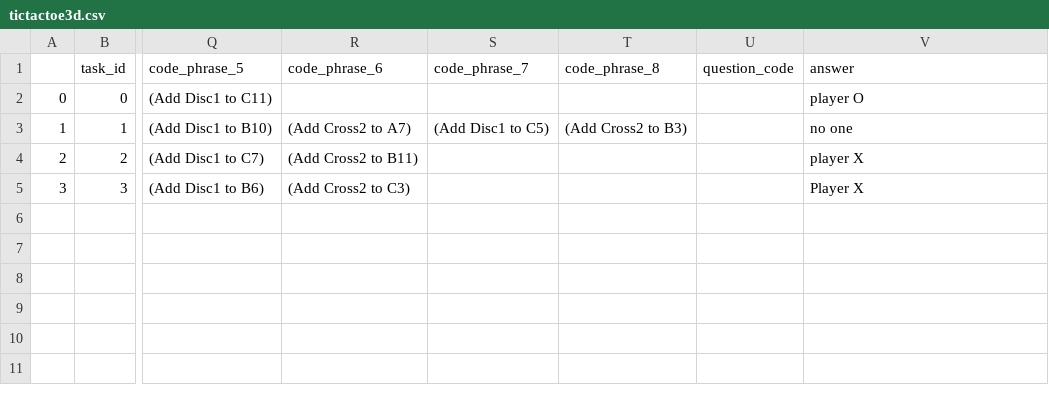
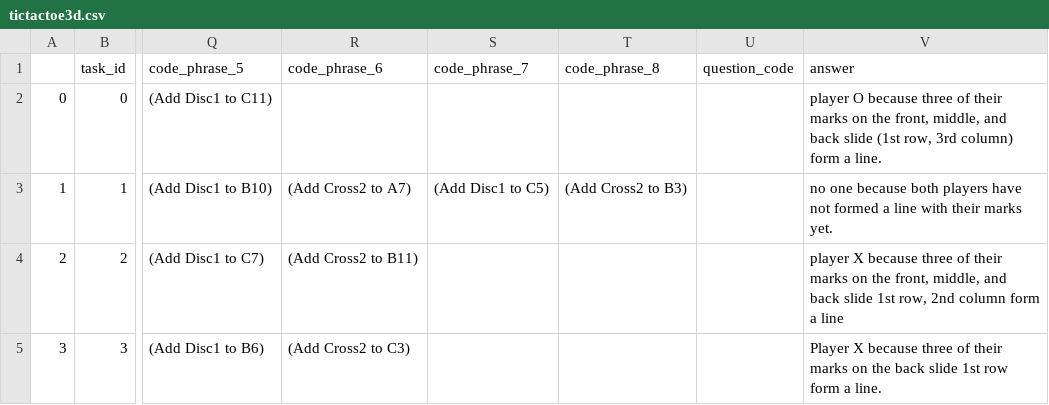
Before and after one commit to chiragfalor/6861-Project-2023, a CSV file: first_pipeline/data/game_condition_query/tictactoe3d.csv, drawn as a sheet; only a part is shown, gaps mark what is left out; the diff names each change by its address in the sheet, - before the commit and + after, or states it on an @@ line.

```diff
--- a/first_pipeline/data/game_condition_query/tictactoe3d.csv
+++ b/first_pipeline/data/game_condition_query/tictactoe3d.csv
-V2 (answer): player O
+V2 (answer): player O because three of their marks on the front, middle, and back slide (1st row, 3rd column) form a line.
-V3 (answer): no one
+V3 (answer): no one because both players have not formed a line with their marks yet.
-V4 (answer): player X
+V4 (answer): player X because three of their marks on the front, middle, and back slide 1st row, 2nd column form a line
-V5 (answer): Player X
+V5 (answer): Player X because three of their marks on the back slide 1st row form a line.
```
Also changed, not shown: first_pipeline/data/game_condition_query/achi.csv, first_pipeline/data/game_condition_query/asimplegame.csv, 3 other files.
